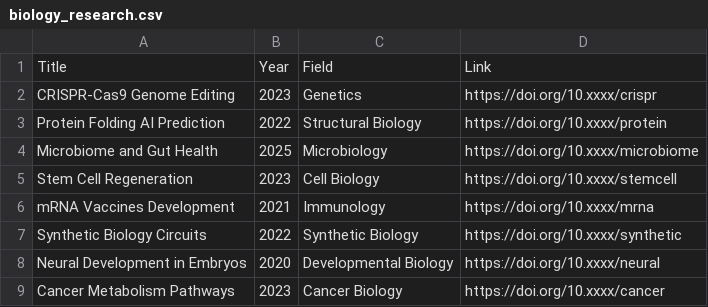
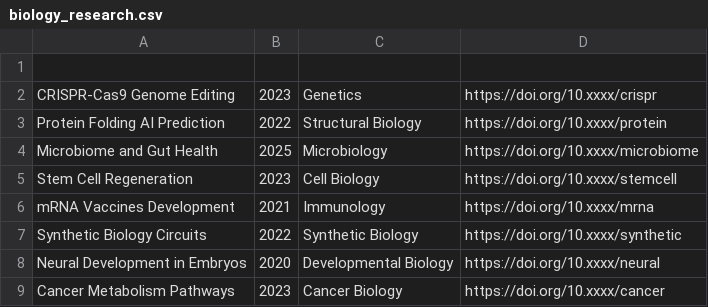
Before and after one commit to meriemdiaries05-gif/Project-biologie-zekraoui-marieme-ziouche-abir, a CSV file: biology_research.csv, drawn as a sheet; the diff names each change by its address in the sheet, - before the commit and + after, or states it on an @@ line.

Commit message:
Remove header from biology_research.csv
Removed header row from biology_research.csv

```diff
--- a/biology_research.csv
+++ b/biology_research.csv
-row 1: Title | Year | Field | Link
+row 1: (empty)
```
